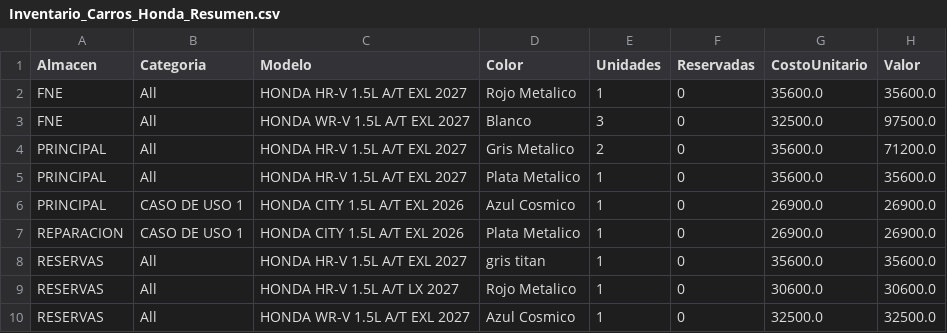
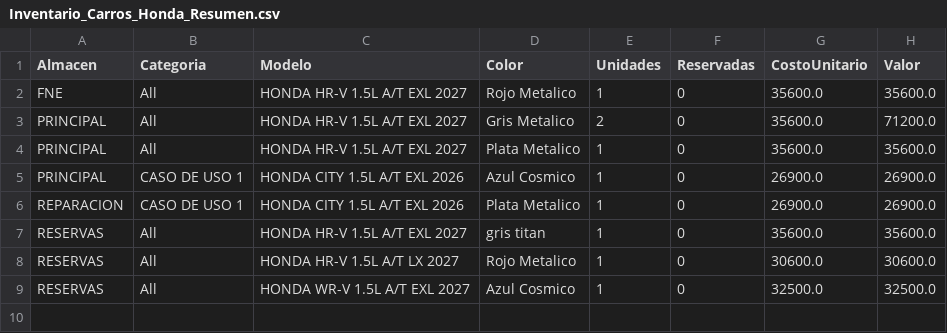
Before and after one commit to latinbienti-sys/inventariohonda, a CSV file: Inventario_Carros_Honda_Resumen.csv, drawn as a sheet.

```diff
--- a/Inventario_Carros_Honda_Resumen.csv
+++ b/Inventario_Carros_Honda_Resumen.csv
@@ -2,3 +2,2 @@
 FNE;All;HONDA HR-V 1.5L A/T EXL 2027;Rojo Metalico;1;0;35600.0;35600.0
-FNE;All;HONDA WR-V 1.5L A/T EXL 2027;Blanco;3;0;32500.0;97500.0
 PRINCIPAL;All;HONDA HR-V 1.5L A/T EXL 2027;Gris Metalico;2;0;35600.0;71200.0
```
Also changed, not shown: Inventario_Carros_Honda_Detalle.csv, 2 other files.
